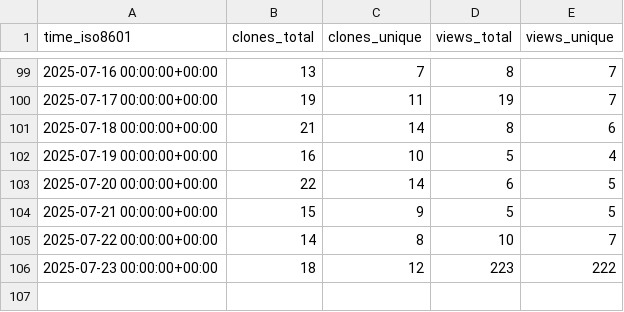
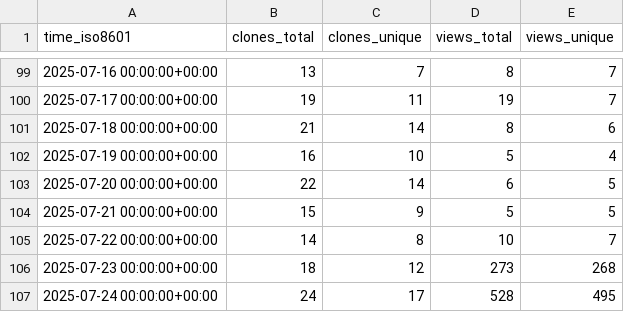
Before and after one commit to wangchucheng/hugo-eureka, a CSV file: wangchucheng/hugo-eureka/ghrs-data/views_clones_aggregate.csv, drawn as a sheet; only a part is shown, gaps mark what is left out.

```diff
--- a/wangchucheng/hugo-eureka/ghrs-data/views_clones_aggregate.csv
+++ b/wangchucheng/hugo-eureka/ghrs-data/views_clones_aggregate.csv
@@ -105,2 +105,3 @@ time_iso8601,clones_total,clones_unique,views_total,views_unique
 2025-07-22 00:00:00+00:00,14,8,10,7
-2025-07-23 00:00:00+00:00,18,12,223,222
+2025-07-23 00:00:00+00:00,18,12,273,268
+2025-07-24 00:00:00+00:00,24,17,528,495
```
Also changed, not shown: 1 other file.
